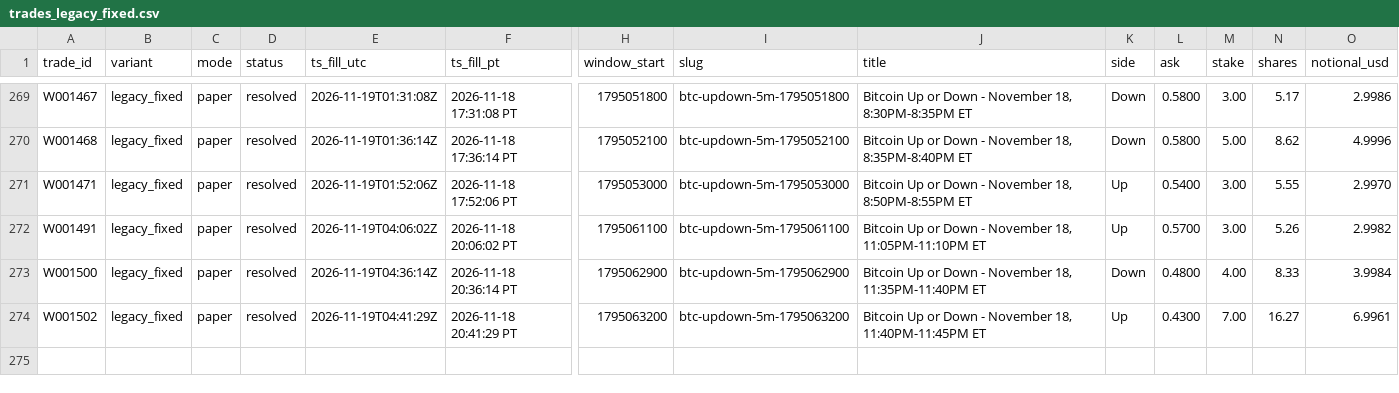
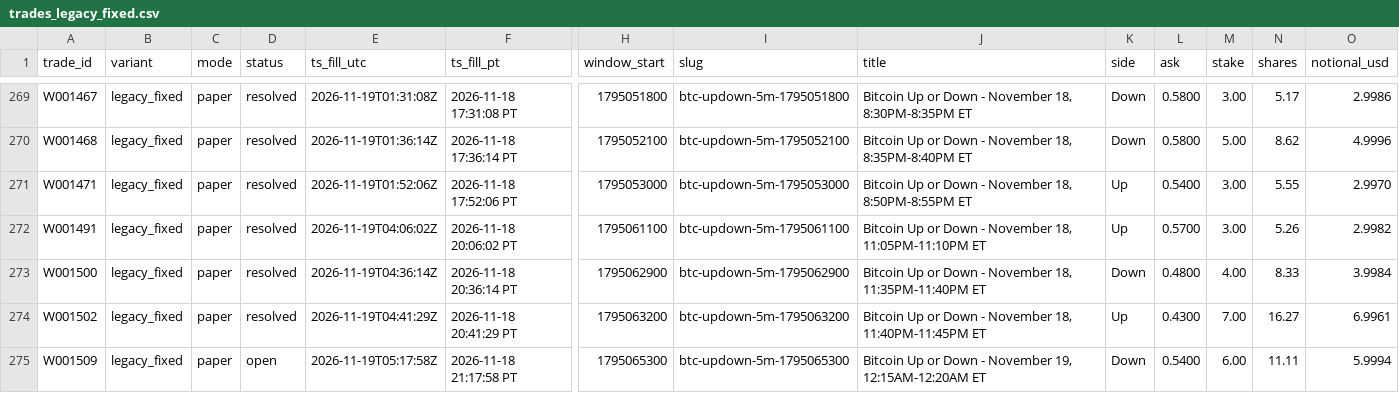
Before and after one commit to michaeldeuchar-dotcom/btc5m-paper-bot, a CSV file: data/week1/trades_legacy_fixed.csv, drawn as a sheet; only a part is shown, gaps mark what is left out; rows hold the shown columns only; the diff names each change by its address in the sheet, - before the commit and + after, or states it on an @@ line.

```diff
--- a/data/week1/trades_legacy_fixed.csv
+++ b/data/week1/trades_legacy_fixed.csv
+row 275: W001509 | legacy_fixed | paper | open | 2026-11-19T05:17:58Z | 2026-11-18 21:17:58 PT | 1795065300 | btc-updown-5m-1795065300 | Bitcoin Up or Down - November 19, 12:15AM-12:20AM ET | Down | 0.5400 | 6.00 | 11.11 | 5.9994
```
Also changed, not shown: data/week1/decisions_tail.csv, data/week1/trades_meta.csv, 7 other files.
